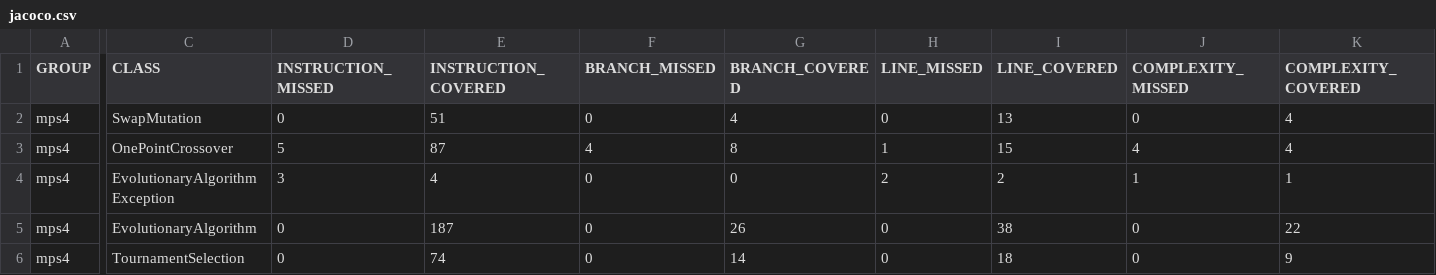
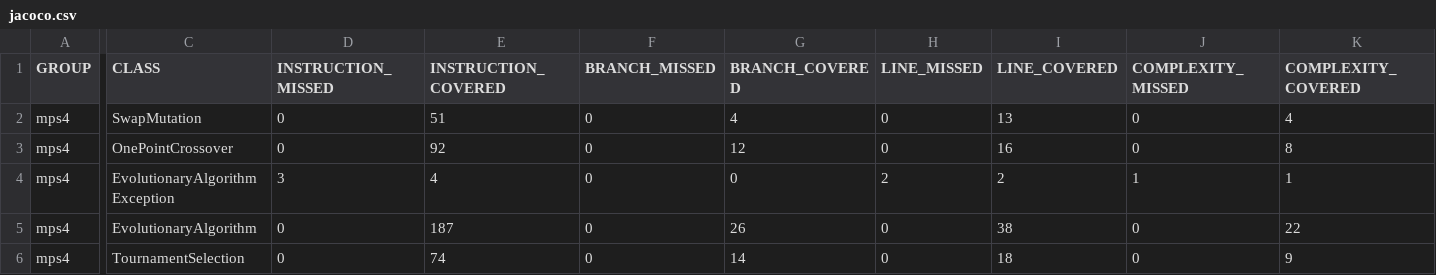
Before and after one commit to guilleWR/MantenimientoUMA2324, a CSV file: practica4/target/site/jacoco/jacoco.csv, drawn as a sheet; only a part is shown, gaps mark what is left out; the diff names each change by its address in the sheet, - before the commit and + after, or states it on an @@ line.

```diff
--- a/practica4/target/site/jacoco/jacoco.csv
+++ b/practica4/target/site/jacoco/jacoco.csv
-D3 (INSTRUCTION_MISSED): 5
+D3 (INSTRUCTION_MISSED): 0
-E3 (INSTRUCTION_COVERED): 87
+E3 (INSTRUCTION_COVERED): 92
-F3 (BRANCH_MISSED): 4
+F3 (BRANCH_MISSED): 0
-G3 (BRANCH_COVERED): 8
+G3 (BRANCH_COVERED): 12
-H3 (LINE_MISSED): 1
+H3 (LINE_MISSED): 0
-I3 (LINE_COVERED): 15
+I3 (LINE_COVERED): 16
-J3 (COMPLEXITY_MISSED): 4
+J3 (COMPLEXITY_MISSED): 0
-K3 (COMPLEXITY_COVERED): 4
+K3 (COMPLEXITY_COVERED): 8
```
Also changed, not shown: 40 other files.
